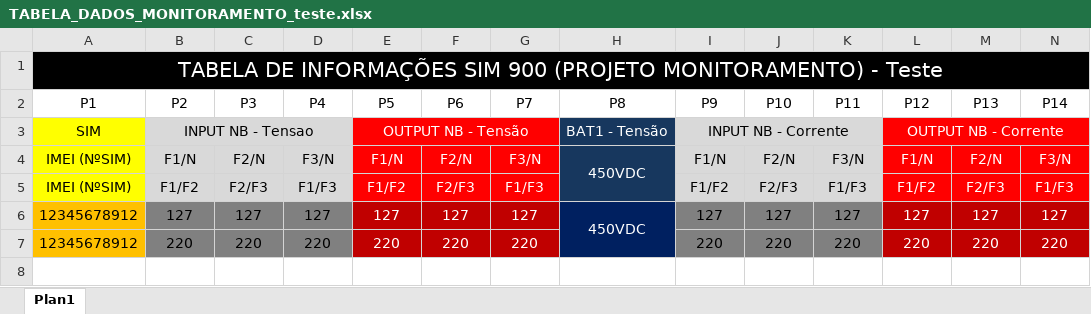
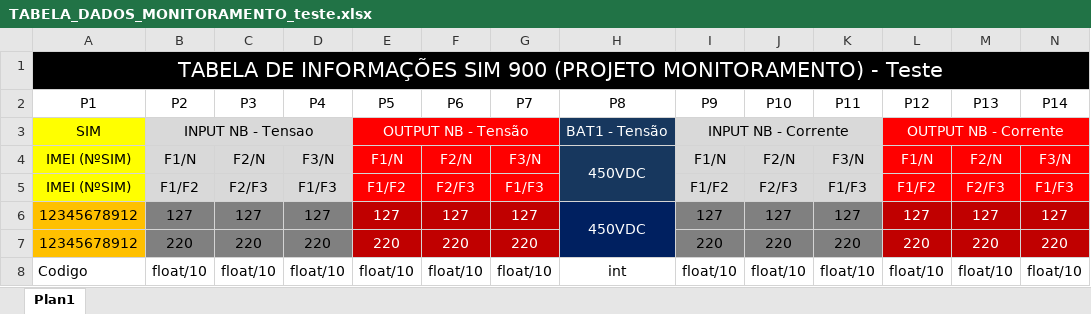
Before and after one commit to FabianoFaria/monitoramento, an Excel workbook: _install/TABELA_DADOS_MONITORAMENTO_teste.xlsx, sheet Plan1, drawn as a sheet; only a part is shown; values as stored, in another font and other column widths than the file's, no borders; rows hold the shown columns only; the diff names each change by its address in the sheet, - before the commit and + after, or states it on an @@ line.

```diff
--- a/_install/TABELA_DADOS_MONITORAMENTO_teste.xlsx (sheet Plan1)
+++ b/_install/TABELA_DADOS_MONITORAMENTO_teste.xlsx (sheet Plan1)
+row 8: Codigo | float/10 | float/10 | float/10 | float/10 | float/10 | float/10 | int | float/10 | float/10 | float/10 | float/10 | float/10 | float/10
```
Also changed, not shown: 8 other files.
